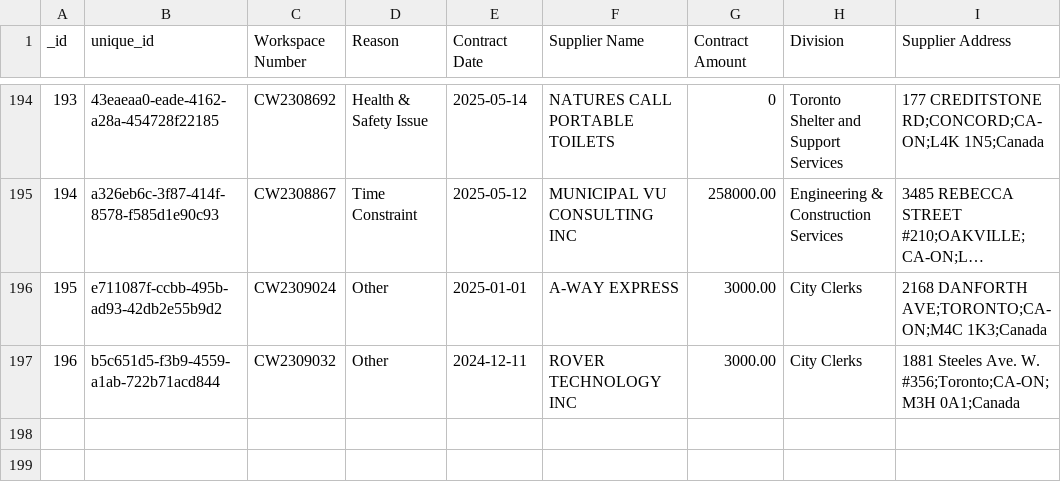
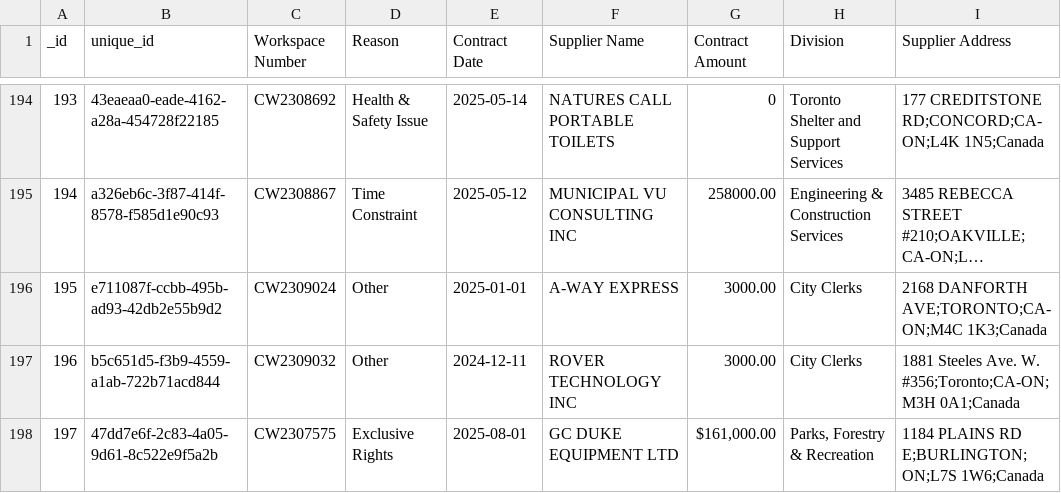
Before and after one commit to RamVasuthevan/city-of-toronto-contracts-data, a CSV file: Non-Competitive Contracts.csv, drawn as a sheet; only a part is shown, gaps mark what is left out; long unchanged cells end in …; the diff names each change by its address in the sheet, - before the commit and + after, or states it on an @@ line.

```diff
--- a/Non-Competitive Contracts.csv
+++ b/Non-Competitive Contracts.csv
+row 198: 197 | 47dd7e6f-2c83-4a05-9d61-8c522e9f5a2b | CW2307575 | Exclusive Rights | 2025-08-01 | GC DUKE EQUIPMENT LTD | $161,000.00 | Parks, Forestry & Recreation | 1184 PLAINS RD E;BURLINGTON;ON;L7S 1W6;Canada
```
Also changed, not shown: All Solicitations.csv, Awarded Contracts.csv.
